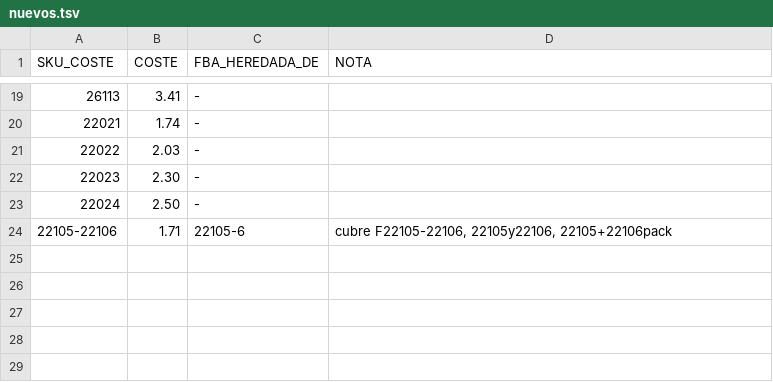
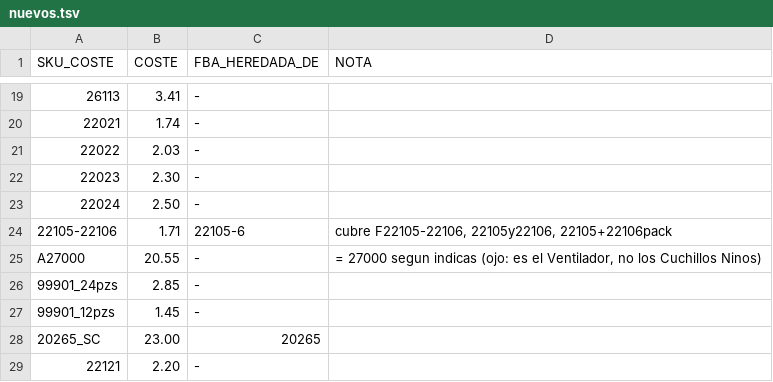
Before and after one commit to manuelperaltaortiz18-svg/MANUEL, a TSV file: analysis/costes/nuevos.tsv, drawn as a sheet; only a part is shown, gaps mark what is left out; the diff names each change by its address in the sheet, - before the commit and + after, or states it on an @@ line.

```diff
--- a/analysis/costes/nuevos.tsv
+++ b/analysis/costes/nuevos.tsv
+row 25: A27000 | 20.55 | - | = 27000 segun indicas (ojo: es el Ventilador, no los Cuchillos Ninos)
+row 26: 99901_24pzs | 2.85 | -
+row 27: 99901_12pzs | 1.45 | -
+row 28: 20265_SC | 23.00 | 20265
+row 29: 22121 | 2.20 | -
```
Also changed, not shown: 6 other files.
